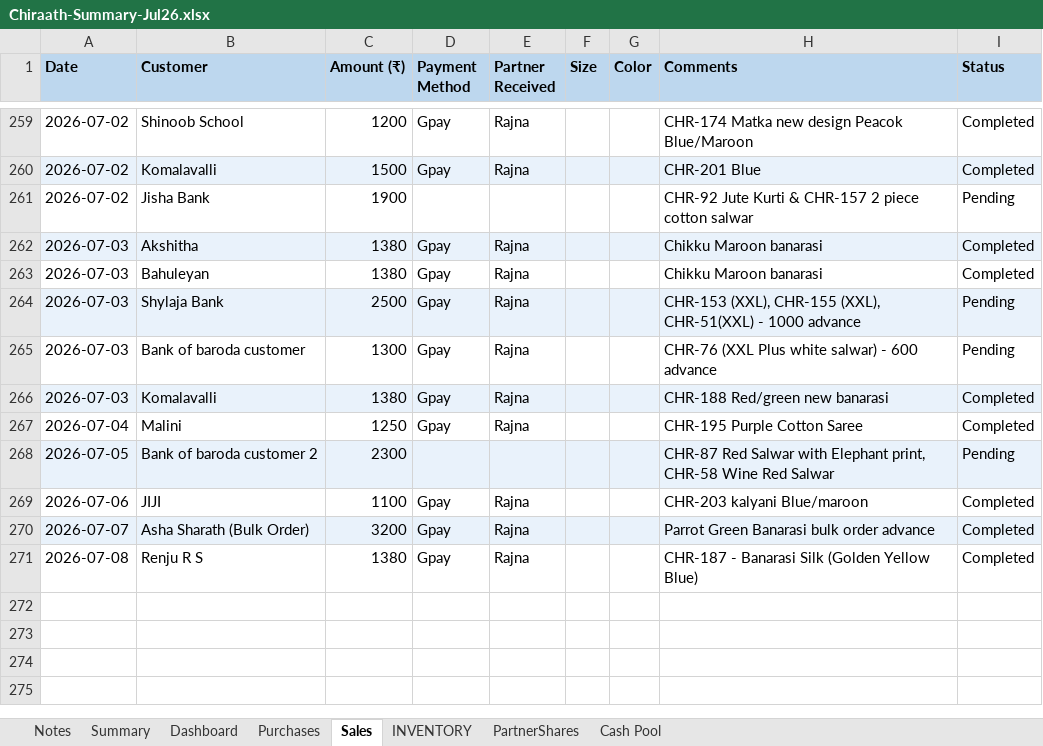
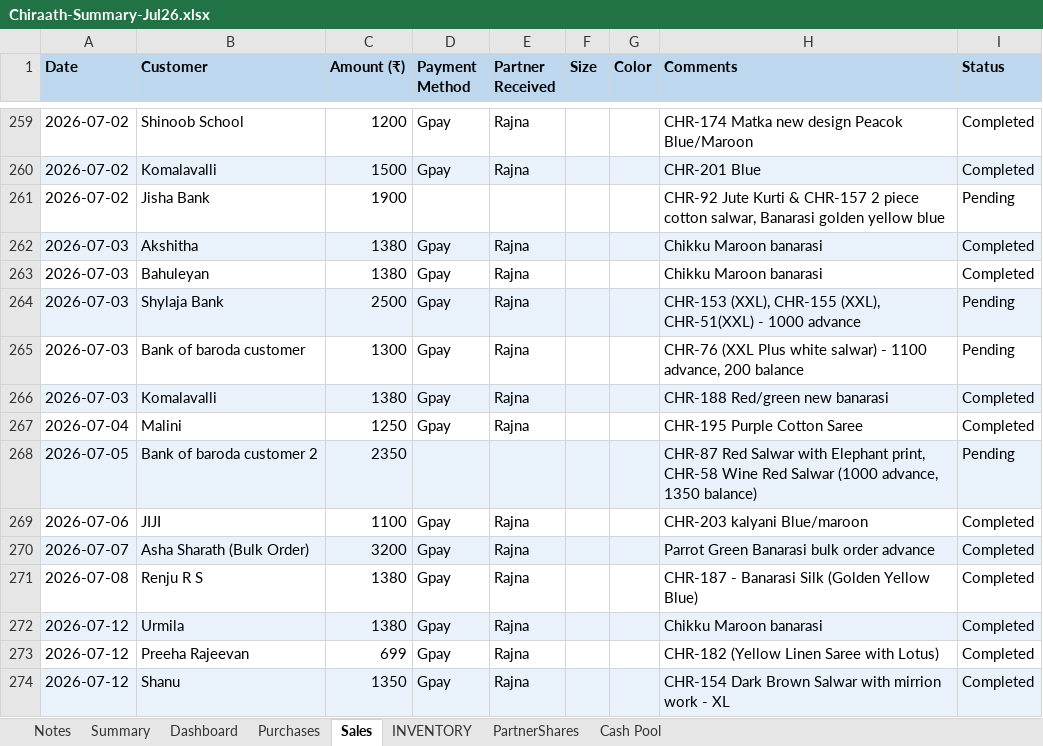
Before and after one commit to anoopp87/chiraath-partner-dashboard, an Excel workbook: docs/Chiraath-Summary-Jul26.xlsx, sheet Sales, drawn as a sheet; only a part is shown, gaps mark what is left out; values as stored, in another font and other column widths than the file's, no borders; the diff names each change by its address in the sheet, - before the commit and + after, or states it on an @@ line.

Commit message:
7/11 & 7/12 Sales

```diff
--- a/docs/Chiraath-Summary-Jul26.xlsx (sheet Sales)
+++ b/docs/Chiraath-Summary-Jul26.xlsx (sheet Sales)
-H261 (Comments): …piece cotton salwar
+H261 (Comments): …piece cotton salwar, Banarasi golden yellow blue
-H265 (Comments): …salwar) - 600 advance
+H265 (Comments): …salwar) - 1100 advance, 200 balance
-C268 (Amount (₹)): 2300
+C268 (Amount (₹)): 2350
-H268 (Comments): …Red Salwar
+H268 (Comments): …Red Salwar (1000 advance, 1350 balance)
+row 272: 2026-07-12 | Urmila | 1380 | Gpay | Rajna |  |  | Chikku Maroon banarasi | Completed
+row 273: 2026-07-12 | Preeha Rajeevan | 699 | Gpay | Rajna |  |  | CHR-182 (Yellow Linen Saree with Lotus) | Completed
+row 274: 2026-07-12 | Shanu | 1350 | Gpay | Rajna |  |  | CHR-154 Dark Brown Salwar with mirrion work - XL | Completed
```
Also changed, not shown: sheet Dashboard, sheet INVENTORY, sheet Summary, sheet Cash Pool, charts or pictures, input/Chiraath - Business Summary.xlsx, 5 other files.
